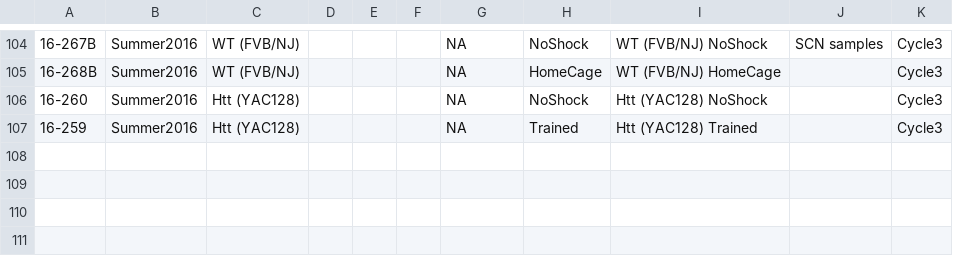
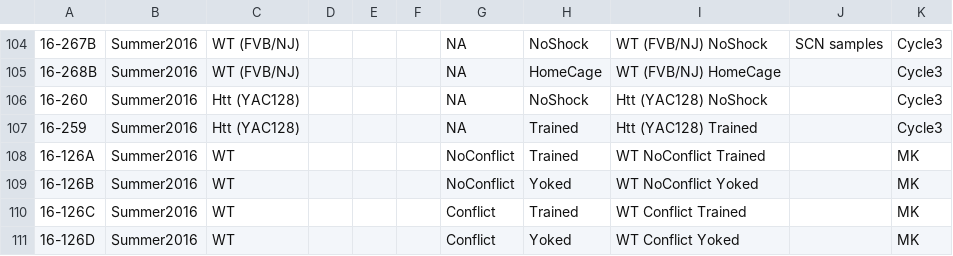
Before and after one commit to raynamharris/BehavEphyRNAseq, a CSV file: data/sample_info/animals.csv, drawn as a sheet; only a part is shown, gaps mark what is left out; the diff names each change by its address in the sheet, - before the commit and + after, or states it on an @@ line.

Commit message:
sample and script updates

```diff
--- a/data/sample_info/animals.csv
+++ b/data/sample_info/animals.csv
+row 108: 16-126A | Summer2016 | WT |  |  |  | NoConflict | Trained | WT NoConflict Trained |  | MK
+row 109: 16-126B | Summer2016 | WT |  |  |  | NoConflict | Yoked | WT NoConflict Yoked |  | MK
+row 110: 16-126C | Summer2016 | WT |  |  |  | Conflict | Trained | WT Conflict Trained |  | MK
+row 111: 16-126D | Summer2016 | WT |  |  |  | Conflict | Yoked | WT Conflict Yoked |  | MK
```
Also changed, not shown: data/sample_info/RaynaTest.csv, 3 other files.
